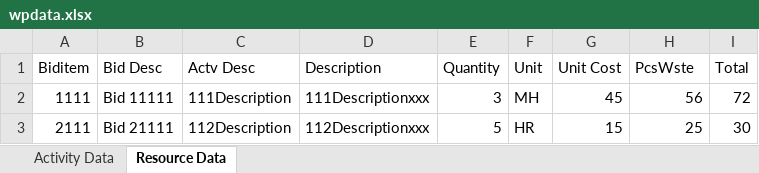
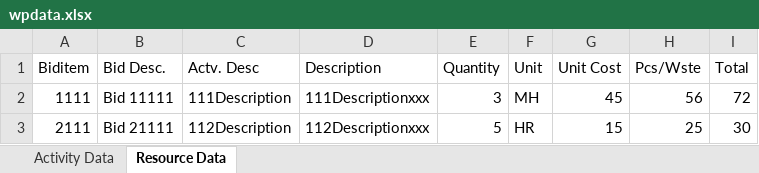
Before and after one commit to tcrowell4/reddit, an Excel workbook: mypath/wpdata.xlsx, sheet Resource Data, drawn as a sheet; values as stored, in another font and other column widths than the file's, no borders; the diff names each change by its address in the sheet, - before the commit and + after, or states it on an @@ line.

Commit message:
Update wpdata.xlsx

```diff
--- a/mypath/wpdata.xlsx (sheet Resource Data)
+++ b/mypath/wpdata.xlsx (sheet Resource Data)
-B1: Bid Desc
+B1: Bid Desc.
-C1: Actv Desc
+C1: Actv. Desc
-H1: PcsWste
+H1: Pcs/Wste
```
